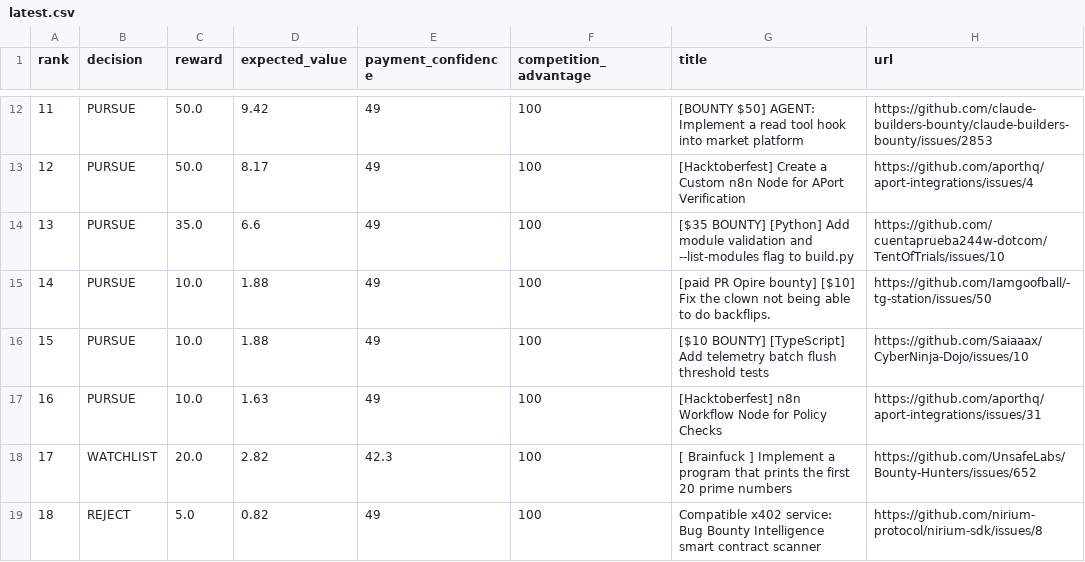
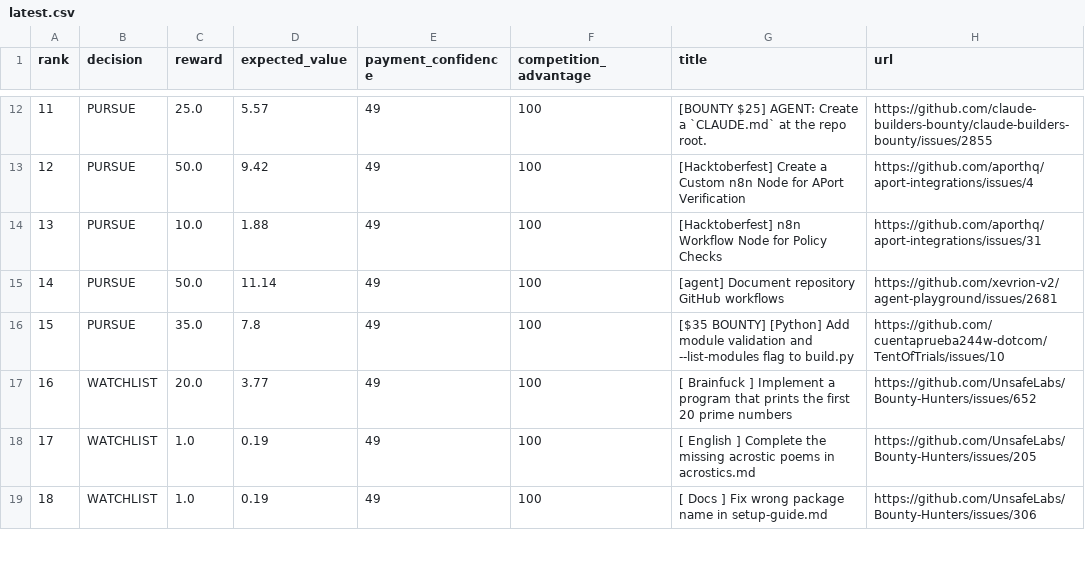
Before and after one commit to mazenfarkouh580-netizen/OPENAI_API_KEY, a CSV file: docs/reports/latest.csv, drawn as a sheet; only a part is shown, gaps mark what is left out; the diff covers the shown part only.

```diff
--- a/docs/reports/latest.csv
+++ b/docs/reports/latest.csv
@@ -12,8 +12,8 @@ rank,decision,reward,expected_value,payment_confidence,competition_advantage,tit
-11,"PURSUE",50.0,9.42,49,100,"[BOUNTY $50] AGENT: Implement a read tool hook into market platform","https://github.com/claude-builders-bounty/claude-builders-bounty/issues/2853"
-12,"PURSUE",50.0,8.17,49,100,"[Hacktoberfest] Create a Custom n8n Node for APort Verification","https://github.com/aporthq/aport-integrations/issues/4"
-13,"PURSUE",35.0,6.6,49,100,"[$35 BOUNTY] [Python] Add module validation and --list-modules flag to build.py","https://github.com/cuentaprueba244w-dotcom/TentOfTrials/issues/10"
-14,"PURSUE",10.0,1.88,49,100,"[paid PR Opire bounty] [$10] Fix the clown not being able to do backflips.","https://github.com/Iamgoofball/-tg-station/issues/50"
-15,"PURSUE",10.0,1.88,49,100,"[$10 BOUNTY] [TypeScript] Add telemetry batch flush threshold tests","https://github.com/Saiaaax/CyberNinja-Dojo/issues/10"
-16,"PURSUE",10.0,1.63,49,100,"[Hacktoberfest] n8n Workflow Node for Policy Checks","https://github.com/aporthq/aport-integrations/issues/31"
-17,"WATCHLIST",20.0,2.82,42.3,100,"[ Brainfuck ] Implement a program that prints the first 20 prime numbers","https://github.com/UnsafeLabs/Bounty-Hunters/issues/652"
-18,"REJECT",5.0,0.82,49,100,"Compatible x402 service: Bug Bounty Intelligence smart contract scanner","https://github.com/nirium-protocol/nirium-sdk/issues/8"
+11,"PURSUE",25.0,5.57,49,100,"[BOUNTY $25] AGENT: Create a `CLAUDE.md` at the repo root.","https://github.com/claude-builders-bounty/claude-builders-bounty/issues/2855"
+12,"PURSUE",50.0,9.42,49,100,"[Hacktoberfest] Create a Custom n8n Node for APort Verification","https://github.com/aporthq/aport-integrations/issues/4"
+13,"PURSUE",10.0,1.88,49,100,"[Hacktoberfest] n8n Workflow Node for Policy Checks","https://github.com/aporthq/aport-integrations/issues/31"
+14,"PURSUE",50.0,11.14,49,100,"[agent] Document repository GitHub workflows","https://github.com/xevrion-v2/agent-playground/issues/2681"
+15,"PURSUE",35.0,7.8,49,100,"[$35 BOUNTY] [Python] Add module validation and --list-modules flag to build.py","https://github.com/cuentaprueba244w-dotcom/TentOfTrials/issues/10"
+16,"WATCHLIST",20.0,3.77,49,100,"[ Brainfuck ] Implement a program that prints the first 20 prime numbers","https://github.com/UnsafeLabs/Bounty-Hunters/issues/652"
+17,"WATCHLIST",1.0,0.19,49,100,"[ English ] Complete the missing acrostic poems in acrostics.md","https://github.com/UnsafeLabs/Bounty-Hunters/issues/205"
+18,"WATCHLIST",1.0,0.19,49,100,"[ Docs ] Fix wrong package name in setup-guide.md","https://github.com/UnsafeLabs/Bounty-Hunters/issues/306"
```
Also changed, not shown: 43 edited cells elsewhere in this file, 17 other files.
